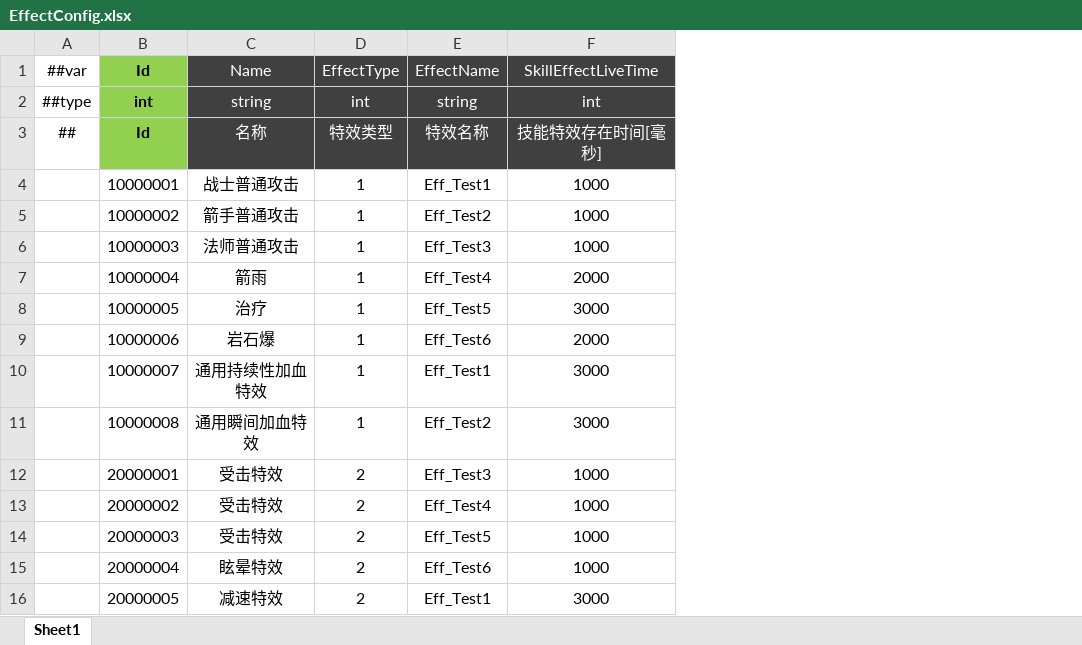
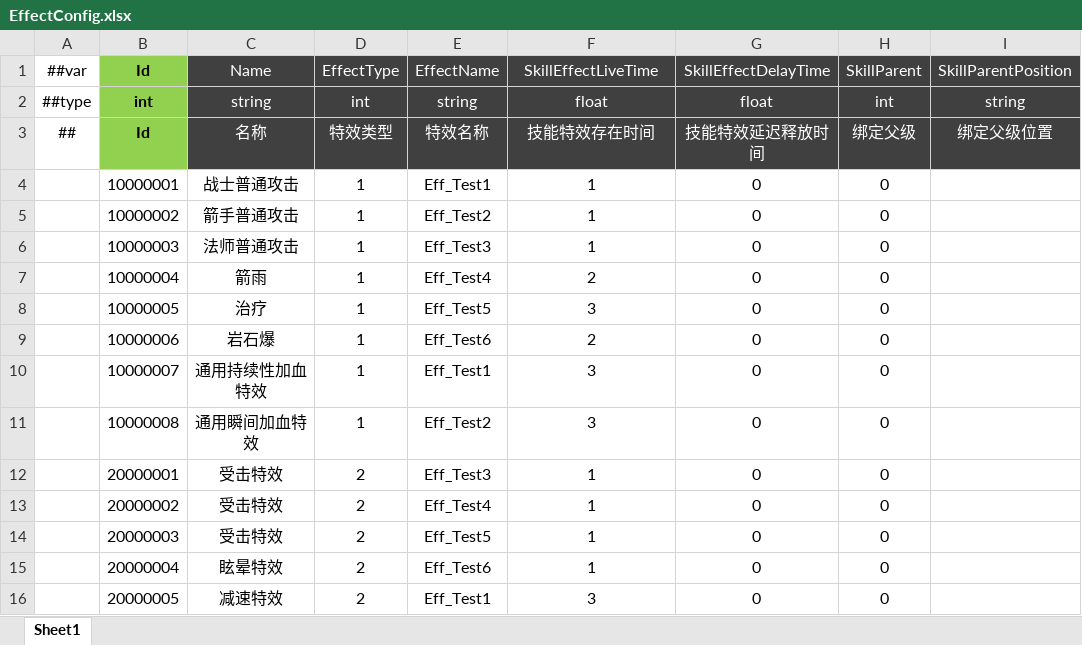
Before and after one commit to csyinghuochong/miniprogram_1, an Excel workbook: Unity/Assets/Config/Excel/EffectConfig.xlsx, sheet Sheet1, drawn as a sheet; values as stored, in another font and other column widths than the file's, no borders; the diff names each change by its address in the sheet, - before the commit and + after, or states it on an @@ line.

```diff
--- a/Unity/Assets/Config/Excel/EffectConfig.xlsx (sheet Sheet1)
+++ b/Unity/Assets/Config/Excel/EffectConfig.xlsx (sheet Sheet1)
+column G (SkillEffectDelayTime), rows 2-16: float | 技能特效延迟释放时间 | 0 | 0 | 0 | 0 | 0 | 0 | 0 | 0 | 0 | 0 | 0 | 0 | 0
+column H (SkillParent), rows 2-16: int | 绑定父级 | 0 | 0 | 0 | 0 | 0 | 0 | 0 | 0 | 0 | 0 | 0 | 0 | 0
+column I (SkillParentPosition), rows 2-3: string | 绑定父级位置
-F2 (SkillEffectLiveTime): int
+F2 (SkillEffectLiveTime): float
-F3 (SkillEffectLiveTime): 技能特效存在时间[毫秒]
+F3 (SkillEffectLiveTime): 技能特效存在时间
-F4:F6 (SkillEffectLiveTime): 1000
+F4:F6 (SkillEffectLiveTime): 1
-F7 (SkillEffectLiveTime): 2000
+F7 (SkillEffectLiveTime): 2
-F8 (SkillEffectLiveTime): 3000
+F8 (SkillEffectLiveTime): 3
-F9 (SkillEffectLiveTime): 2000
+F9 (SkillEffectLiveTime): 2
-F10:F11 (SkillEffectLiveTime): 3000
+F10:F11 (SkillEffectLiveTime): 3
-F12:F15 (SkillEffectLiveTime): 1000
+F12:F15 (SkillEffectLiveTime): 1
-F16 (SkillEffectLiveTime): 3000
+F16 (SkillEffectLiveTime): 3
```
Also changed, not shown: 9 other files.
